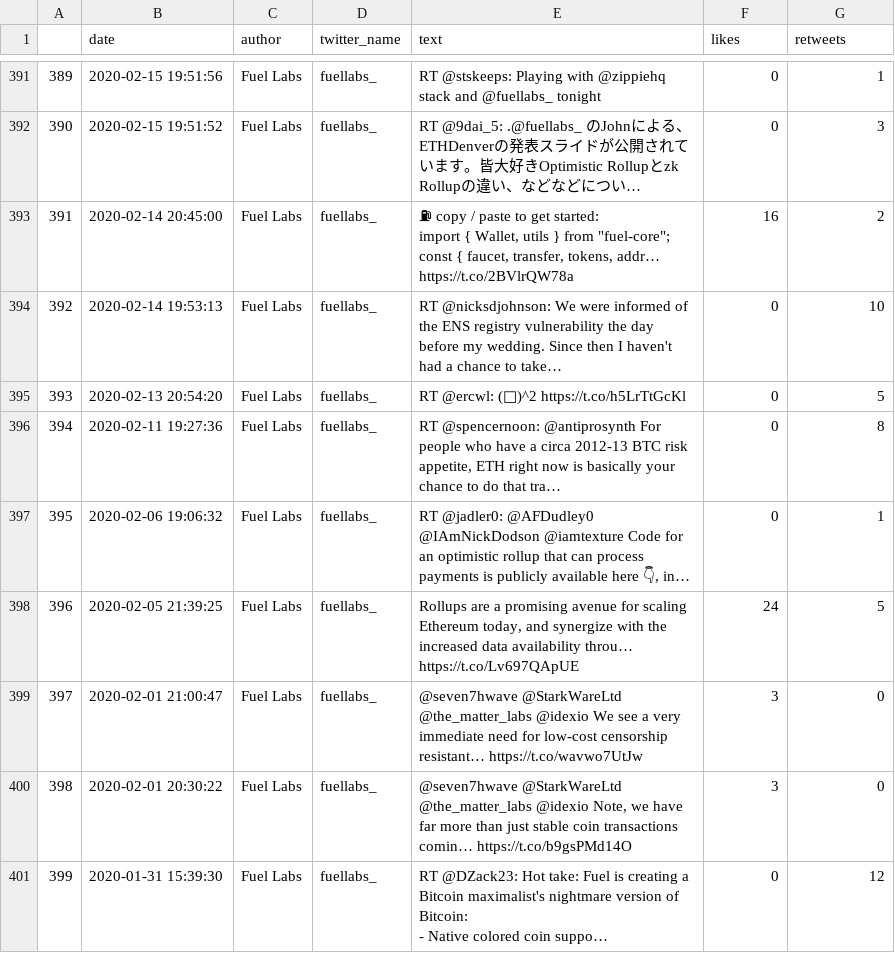
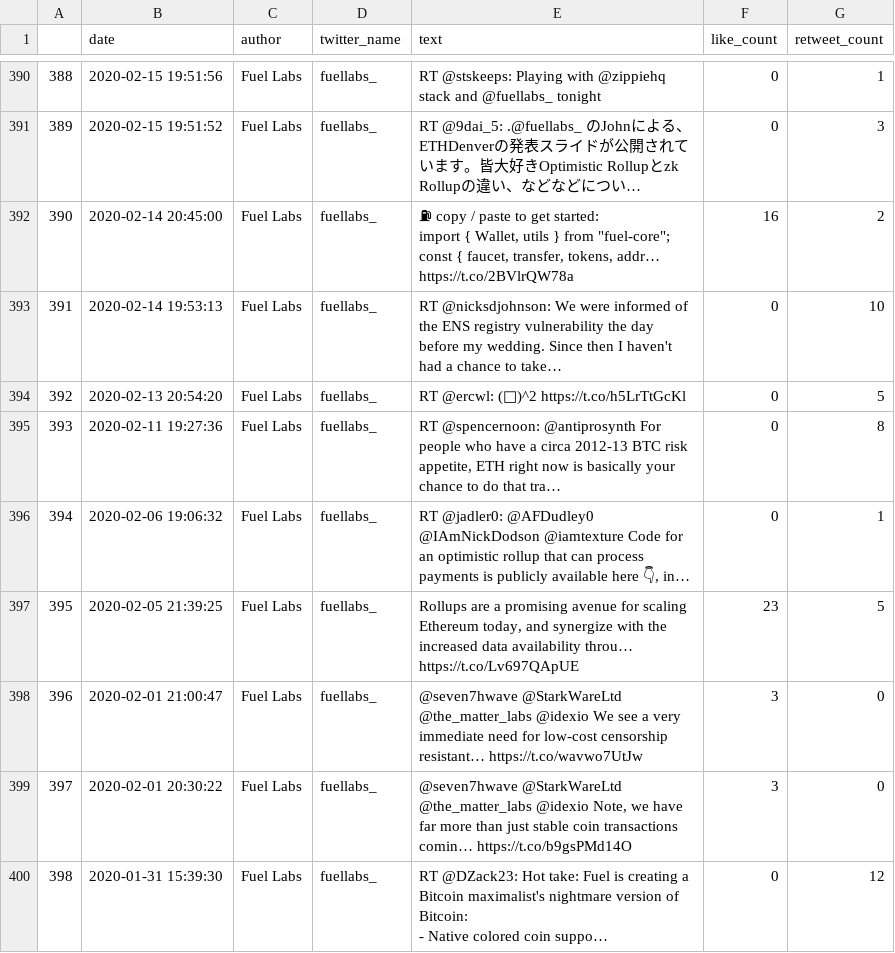
Before and after one commit to Rubyt0x/TwitterAnalytics, a CSV file: Fuel_tweets.csv, drawn as a sheet; only a part is shown, gaps mark what is left out; long unchanged cells end in …; addresses are those after the commit; the diff covers the shown part only; the diff names each change by its address in the sheet, - before the commit and + after, or states it on an @@ line.

```diff
--- a/Fuel_tweets.csv
+++ b/Fuel_tweets.csv
-F1: likes
+F1: like_count
-G1: retweets
+G1: retweet_count
@@ column A renumbered from row 283 down @@
-F397 (like_count): 24
+F397 (like_count): 23
```
Also changed, not shown: 1 removed row and 21 edited cells elsewhere in this file, 3 other files.
